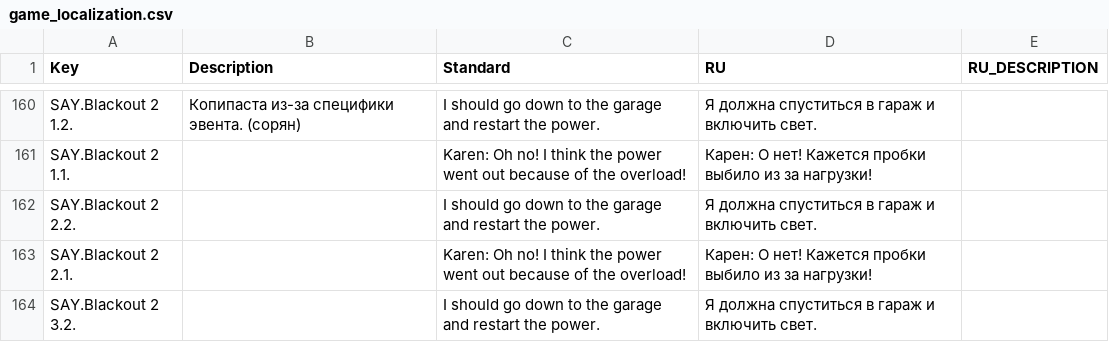
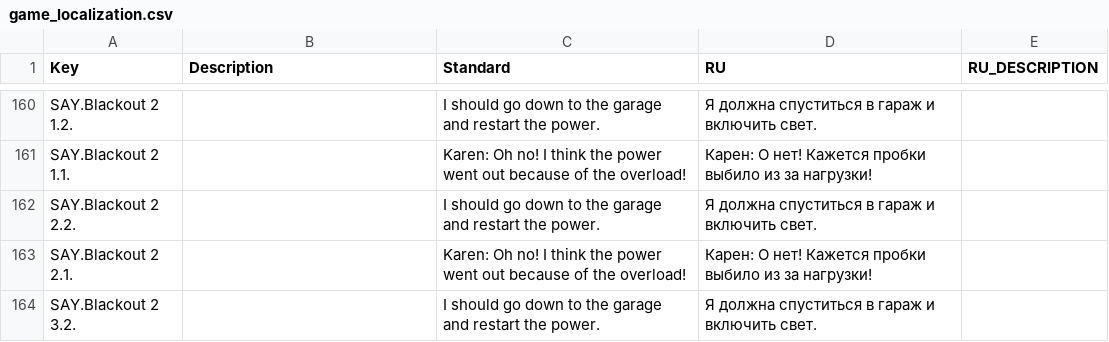
Before and after one commit to LenatDeririnc/SalvationProject_2021, a CSV file: Assets/Localization/Tables/game_localization.csv, drawn as a sheet; only a part is shown, gaps mark what is left out; the diff covers the shown part only; the diff names each change by its address in the sheet, - before the commit and + after, or states it on an @@ line.

```diff
--- a/Assets/Localization/Tables/game_localization.csv
+++ b/Assets/Localization/Tables/game_localization.csv
-B160 (Description): Копипаста из-за специфики эвента. (сорян)
+B160 (Description): (empty)
```
Also changed, not shown: 1 added row, 1 removed row and 34 moved rows elsewhere in this file, 2 other files.
